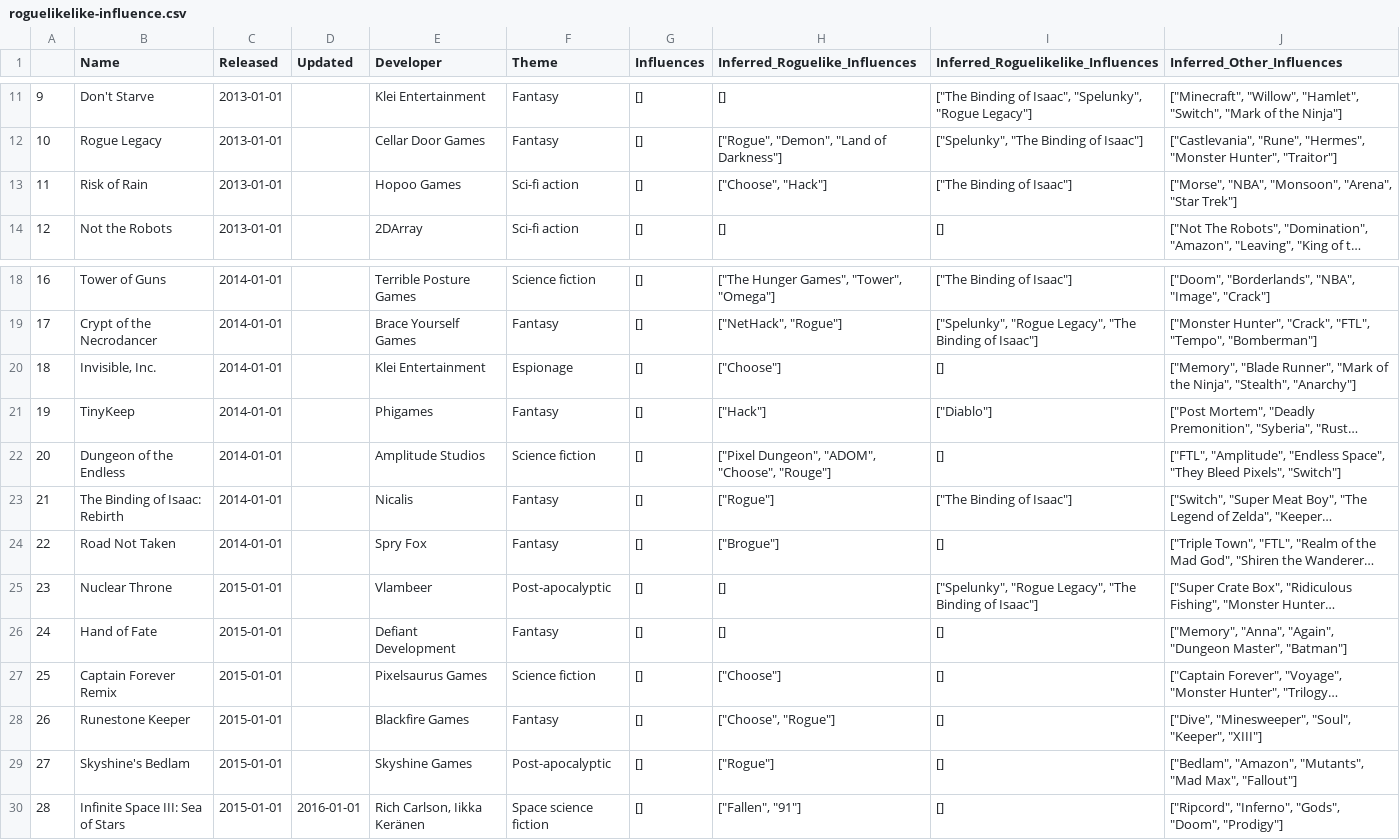
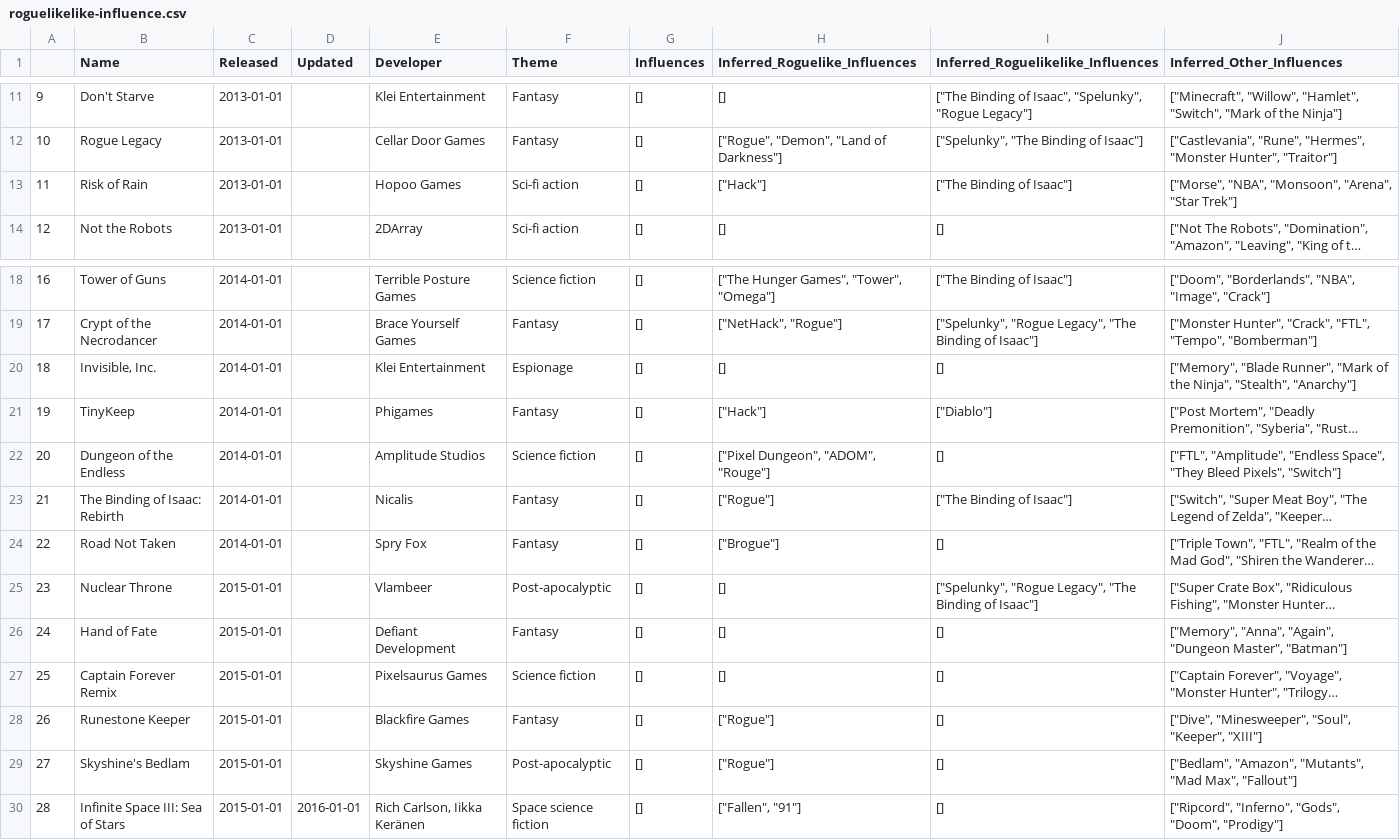
Before and after one commit to Spaxe/roguelike-universe, a CSV file: data/roguelikelike-influence.csv, drawn as a sheet; only a part is shown, gaps mark what is left out; long unchanged cells end in …; the diff names each change by its address in the sheet, - before the commit and + after, or states it on an @@ line.

```diff
--- a/data/roguelikelike-influence.csv
+++ b/data/roguelikelike-influence.csv
-H13 (Inferred_Roguelike_Influences): ["Choose", "Hack"]
+H13 (Inferred_Roguelike_Influences): ["Hack"]
-H20 (Inferred_Roguelike_Influences): ["Choose"]
+H20 (Inferred_Roguelike_Influences): []
-H22 (Inferred_Roguelike_Influences): ["Pixel Dungeon", "ADOM", "Choose", "Rouge"]
+H22 (Inferred_Roguelike_Influences): ["Pixel Dungeon", "ADOM", "Rouge"]
-H27 (Inferred_Roguelike_Influences): ["Choose"]
+H27 (Inferred_Roguelike_Influences): []
-H28 (Inferred_Roguelike_Influences): ["Choose", "Rogue"]
+H28 (Inferred_Roguelike_Influences): ["Rogue"]
```
Also changed, not shown: data/roguelike-influence.csv, 3 other files.
